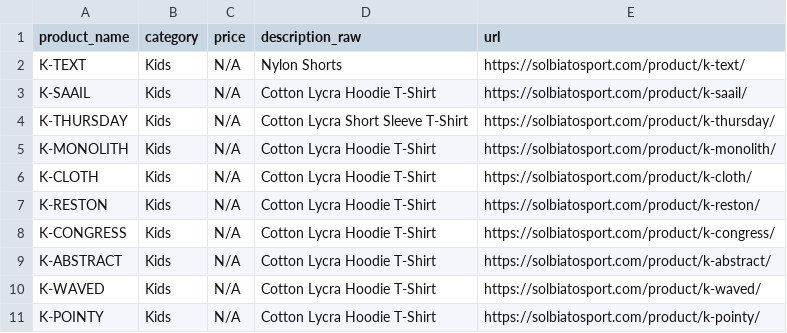
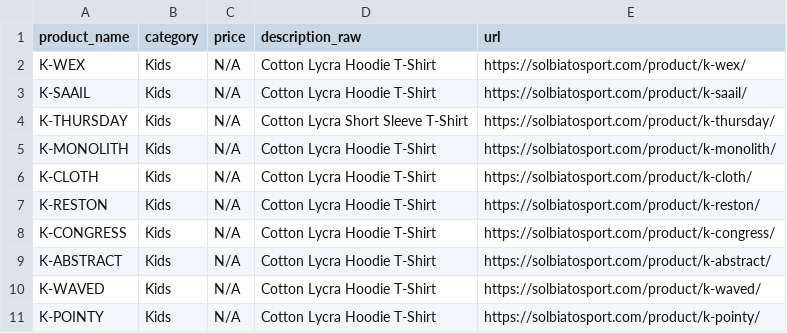
Before and after one commit to ElizabethG-4811/solbiato-sport-ecommerce-capstone, a CSV file: data/raw/kids_page_8_raw.csv, drawn as a sheet.

```diff
--- a/data/raw/kids_page_8_raw.csv
+++ b/data/raw/kids_page_8_raw.csv
@@ -1,3 +1,3 @@
 product_name,category,price,description_raw,url
-K-TEXT,Kids,N/A,Nylon Shorts,https://solbiatosport.com/product/k-text/
+K-WEX,Kids,N/A,Cotton Lycra Hoodie T-Shirt,https://solbiatosport.com/product/k-wex/
 K-SAAIL,Kids,N/A,Cotton Lycra Hoodie T-Shirt,https://solbiatosport.com/product/k-saail/
```
Also changed, not shown: data/raw/kids_page_2.csv, data/raw/kids_page_7_raw.csv, 22 other files.
